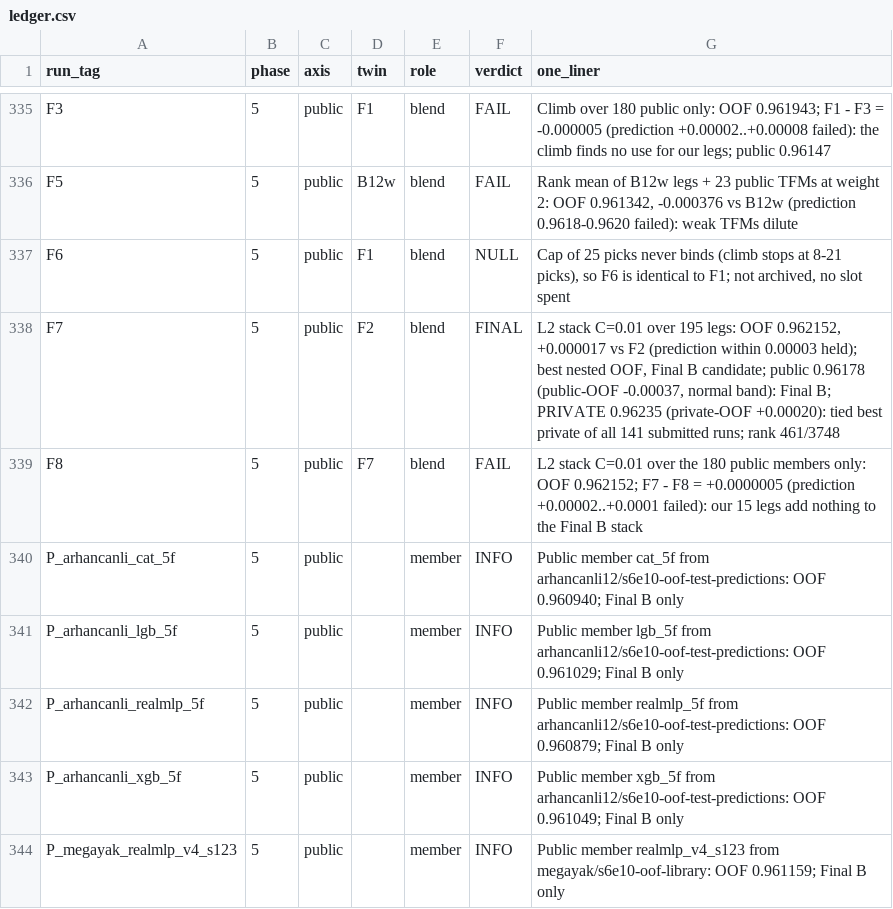
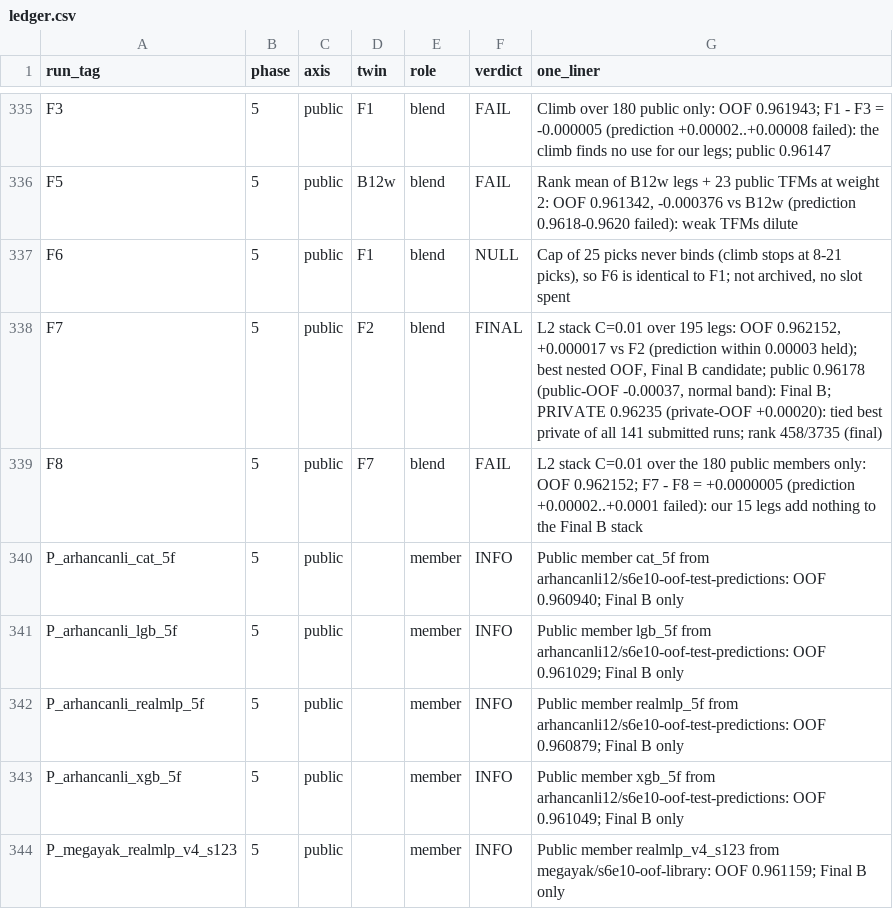
Before and after one commit to gccarno/kaggle_playground_s6e10, a CSV file: experiments/ledger.csv, drawn as a sheet; only a part is shown, gaps mark what is left out.

```diff
--- a/experiments/ledger.csv
+++ b/experiments/ledger.csv
@@ -337,3 +337,3 @@ F5,5,public,B12w,blend,FAIL,"Rank mean of B12w legs + 23 public TFMs at weight 2
 F6,5,public,F1,blend,NULL,"Cap of 25 picks never binds (climb stops at 8-21 picks), so F6 is identical to F1; not archived, no slot spent"
-F7,5,public,F2,blend,FINAL,"L2 stack C=0.01 over 195 legs: OOF 0.962152, +0.000017 vs F2 (prediction within 0.00003 held); best nested OOF, Final B candidate; public 0.96178 (public-OOF -0.00037, normal band): Final B; PRIVATE 0.96235 (private-OOF +0.00020): tied best private of all 141 submitted runs; rank 461/3748"
+F7,5,public,F2,blend,FINAL,"L2 stack C=0.01 over 195 legs: OOF 0.962152, +0.000017 vs F2 (prediction within 0.00003 held); best nested OOF, Final B candidate; public 0.96178 (public-OOF -0.00037, normal band): Final B; PRIVATE 0.96235 (private-OOF +0.00020): tied best private of all 141 submitted runs; rank 458/3735 (final)"
 F8,5,public,F7,blend,FAIL,L2 stack C=0.01 over the 180 public members only: OOF 0.962152; F7 - F8 = +0.0000005 (prediction +0.00002..+0.0001 failed): our 15 legs add nothing to the Final B stack
```
Also changed, not shown: 4 other files.
